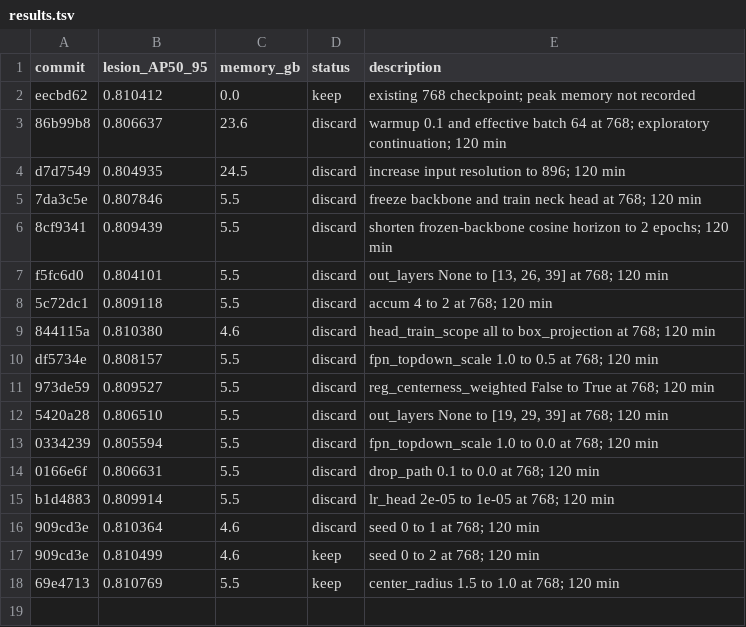
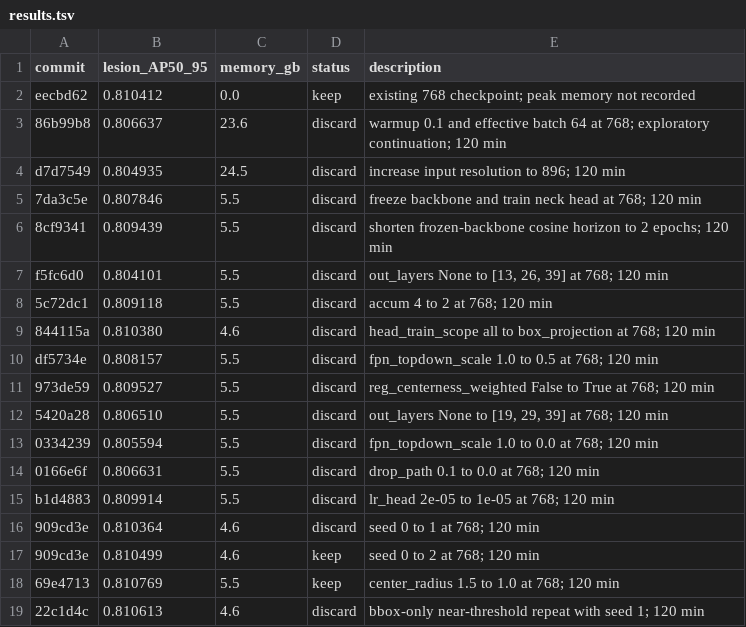
Before and after one commit to SCU-MILAB/AIBUS-CODE, a TSV file: distill/det_vjepa/results.tsv, drawn as a sheet; the diff names each change by its address in the sheet, - before the commit and + after, or states it on an @@ line.

Commit message:
research(results): autoresearch_oct1_h17_seed_1

```diff
--- a/distill/det_vjepa/results.tsv
+++ b/distill/det_vjepa/results.tsv
+row 19: 22c1d4c | 0.810613 | 4.6 | discard | bbox-only near-threshold repeat with seed 1; 120 min
```
Also changed, not shown: 1 other file.
